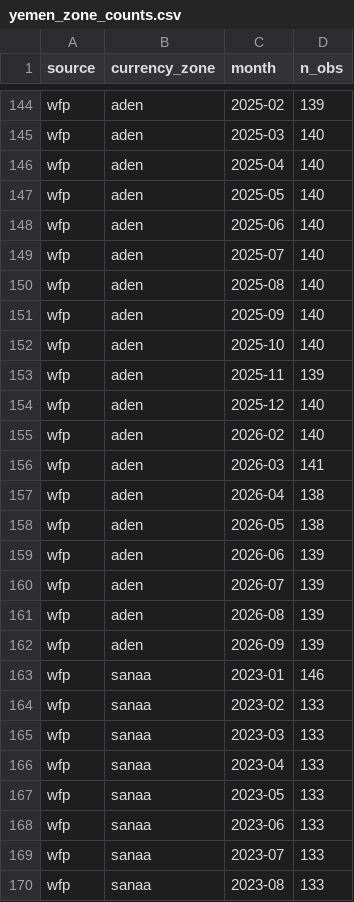
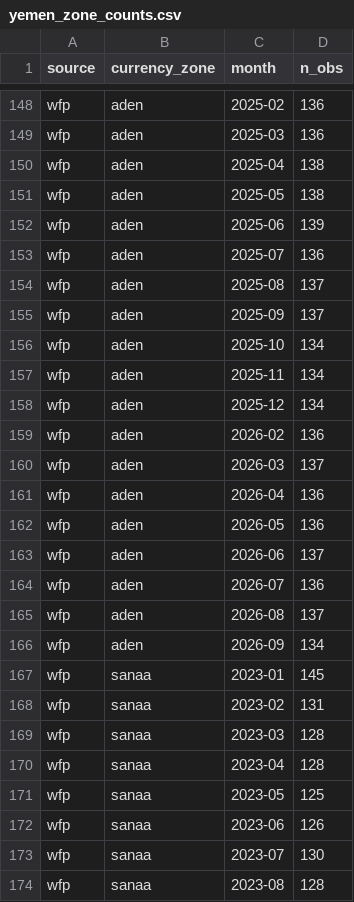
Before and after one commit to jamesonhohbein/crisis-data, a CSV file: data/yemen_zone_counts.csv, drawn as a sheet; only a part is shown, gaps mark what is left out; addresses are those after the commit; the diff covers the shown part only; the diff names each change by its address in the sheet, - before the commit and + after, or states it on an @@ line.

```diff
--- a/data/yemen_zone_counts.csv
+++ b/data/yemen_zone_counts.csv
-D148 (n_obs): 139
+D148 (n_obs): 136
-D149 (n_obs): 140
+D149 (n_obs): 136
-D150:D151 (n_obs): 140
+D150:D151 (n_obs): 138
-D152 (n_obs): 140
+D152 (n_obs): 139
-D153 (n_obs): 140
+D153 (n_obs): 136
-D154:D155 (n_obs): 140
+D154:D155 (n_obs): 137
-D156 (n_obs): 140
+D156 (n_obs): 134
-D157 (n_obs): 139
+D157 (n_obs): 134
-D158 (n_obs): 140
+D158 (n_obs): 134
-D159 (n_obs): 140
+D159 (n_obs): 136
-D160 (n_obs): 141
+D160 (n_obs): 137
-D161:D162 (n_obs): 138
+D161:D162 (n_obs): 136
-D163 (n_obs): 139
+D163 (n_obs): 137
-D164 (n_obs): 139
+D164 (n_obs): 136
-D165 (n_obs): 139
+D165 (n_obs): 137
-D166 (n_obs): 139
+D166 (n_obs): 134
-D167 (n_obs): 146
+D167 (n_obs): 145
-D168 (n_obs): 133
+D168 (n_obs): 131
-D169:D170 (n_obs): 133
+D169:D170 (n_obs): 128
-D171 (n_obs): 133
+D171 (n_obs): 125
-D172 (n_obs): 133
+D172 (n_obs): 126
-D173 (n_obs): 133
+D173 (n_obs): 130
-D174 (n_obs): 133
+D174 (n_obs): 128
```
Also changed, not shown: 5 added rows, 1 removed row and 32 edited cells elsewhere in this file, data/coverage.csv, data/coverage_summary.csv, 9 other files.
